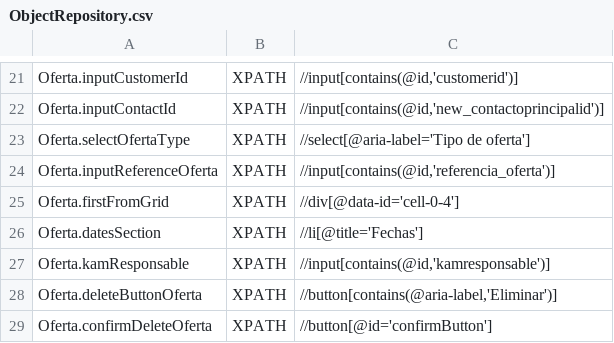
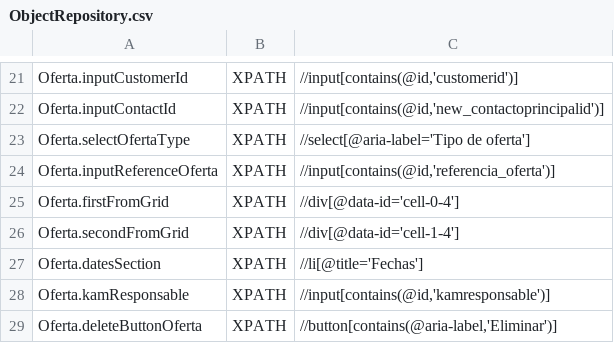
Before and after one commit to Nacho-Auto/lyntia-automation, a CSV file: Lyntia/bin/Debug/netcoreapp3.1/ObjectRepository.csv, drawn as a sheet; only a part is shown, gaps mark what is left out; the shorter side is filled out with more unchanged rows; the diff covers the shown part only.

```diff
--- a/Lyntia/bin/Debug/netcoreapp3.1/ObjectRepository.csv
+++ b/Lyntia/bin/Debug/netcoreapp3.1/ObjectRepository.csv
@@ -25,2 +25,3 @@ Oferta.inputReferenceOferta;XPATH;//input[contains(@id,'referencia_oferta')]
 Oferta.firstFromGrid;XPATH;//div[@data-id='cell-0-4']
+Oferta.secondFromGrid;XPATH;//div[@data-id='cell-1-4']
 Oferta.datesSection;XPATH;//li[@title='Fechas']
```
Also changed, not shown: 32 added rows and 1 removed row elsewhere in this file, 6 other files.
